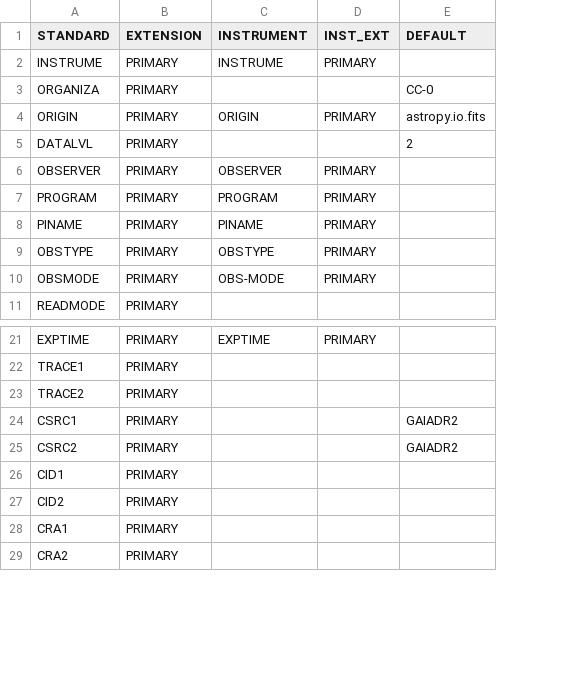
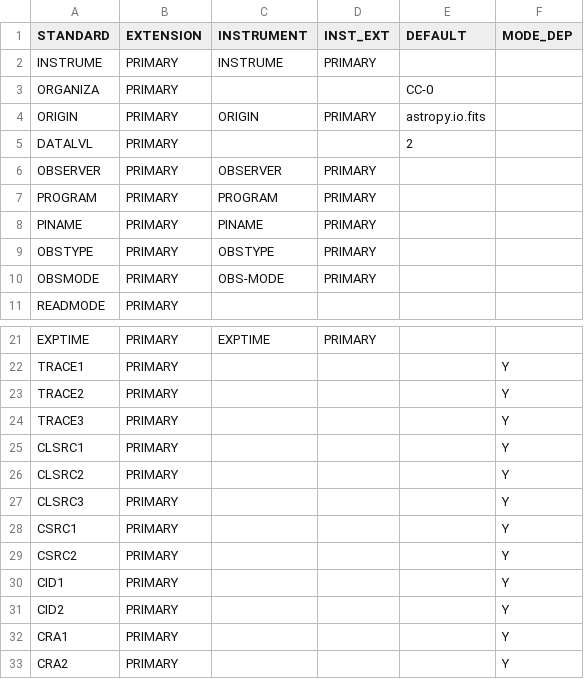
Before and after one commit to EPRV-RCN/RVData, a CSV file: rvdata/instruments/neid/config/header_map.csv, drawn as a sheet; only a part is shown, gaps mark what is left out; addresses are those after the commit; the diff names each change by its address in the sheet, - before the commit and + after, or states it on an @@ line.

Commit message:
Fixed mode dependent primary headers
Added a column to the header map for if the keyword is mode dependent. If it is, it checks against the mode dependent keyword dictionary in the translator. This is to make sure that the header keys retain proper order.

```diff
--- a/rvdata/instruments/neid/config/header_map.csv
+++ b/rvdata/instruments/neid/config/header_map.csv
+column F (MODE_DEP), rows 22-23: Y | Y; rows 28-33: all Y
+row 24: TRACE3 | PRIMARY |  |  |  | Y
+row 25: CLSRC1 | PRIMARY |  |  |  | Y
+row 26: CLSRC2 | PRIMARY |  |  |  | Y
+row 27: CLSRC3 | PRIMARY |  |  |  | Y
-E28:E29 (DEFAULT): GAIADR2
+E28:E29 (DEFAULT): (empty)
```
Also changed, not shown: 1 other file.
